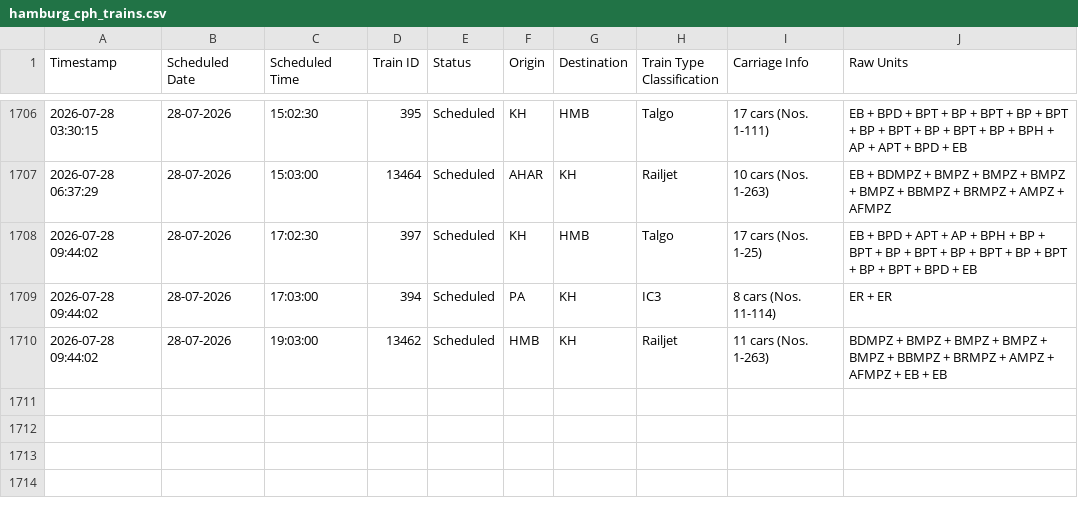
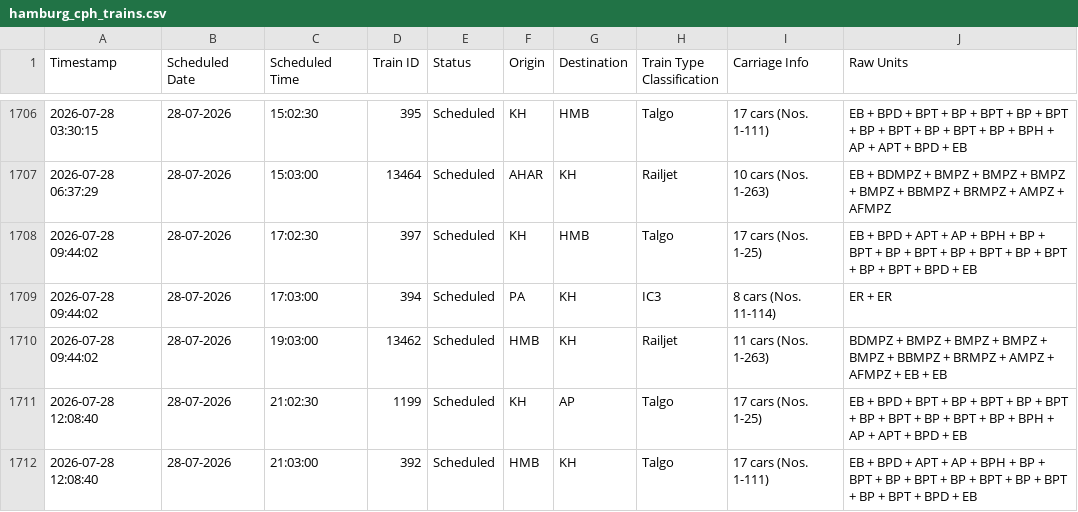
Before and after one commit to lucasvduin/talgo-tracker, a CSV file: hamburg_cph_trains.csv, drawn as a sheet; only a part is shown, gaps mark what is left out; the diff names each change by its address in the sheet, - before the commit and + after, or states it on an @@ line.

```diff
--- a/hamburg_cph_trains.csv
+++ b/hamburg_cph_trains.csv
+row 1711: 2026-07-28 12:08:40 | 28-07-2026 | 21:02:30 | 1199 | Scheduled | KH | AP | Talgo | 17 cars (Nos. 1-25) | EB + BPD + BPT + BP + BPT + BP + BPT + BP + BPT + BP + BPT + BP + BPH + AP + APT + BPD + EB
+row 1712: 2026-07-28 12:08:40 | 28-07-2026 | 21:03:00 | 392 | Scheduled | HMB | KH | Talgo | 17 cars (Nos. 1-111) | EB + BPD + APT + AP + BPH + BP + BPT + BP + BPT + BP + BPT + BP + BPT + BP + BPT + BPD + EB
```
Also changed, not shown: 1 other file.
